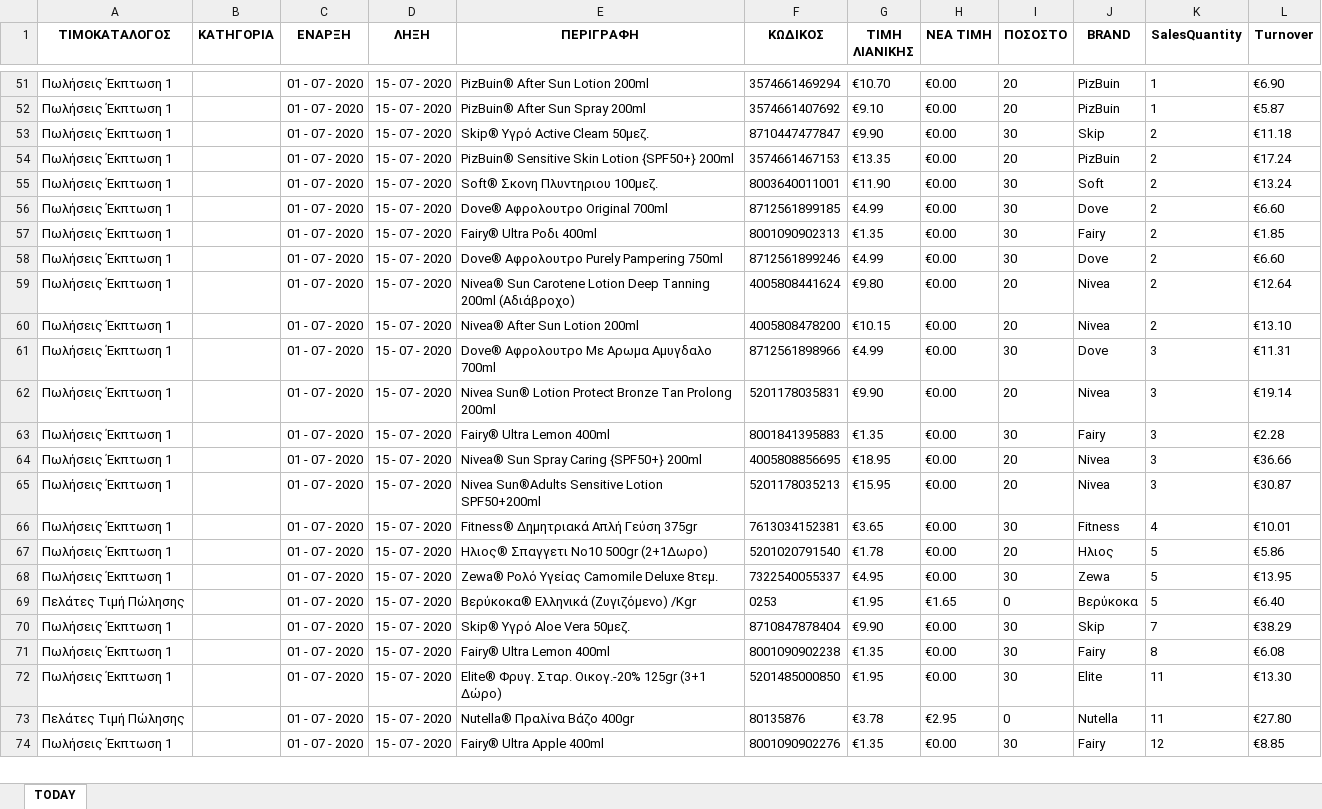
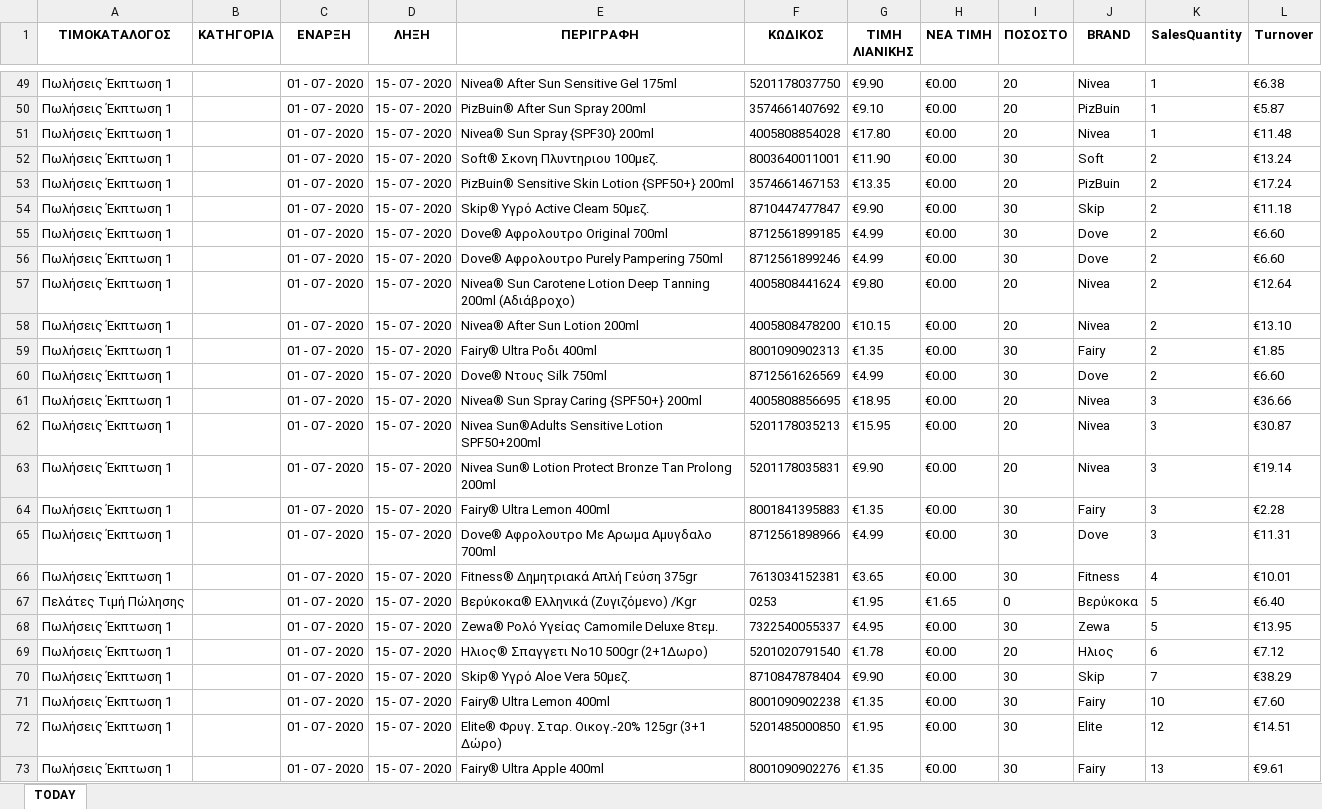
Before and after one commit to gitter-badger/Elounda_Market, an Excel workbook: A_DAILY_ΠΟΡΕΙΑ_ΤΙΜΟΚΑΤΑΛΟΓΟΥ_ΠΩΛΗΣΕΩΝ/excel/15.xlsx, sheet TODAY, drawn as a sheet; only a part is shown, gaps mark what is left out; values as stored, in another font and other column widths than the file's, no borders; conditional formats not drawn; removed rows and columns are numbered as before the commit, all else as after; the diff covers the shown part only; the diff names each change by its address in the sheet, - before the commit and + after, or states it on an @@ line.

```diff
--- a/A_DAILY_ΠΟΡΕΙΑ_ΤΙΜΟΚΑΤΑΛΟΓΟΥ_ΠΩΛΗΣΕΩΝ/excel/15.xlsx (sheet TODAY)
+++ b/A_DAILY_ΠΟΡΕΙΑ_ΤΙΜΟΚΑΤΑΛΟΓΟΥ_ΠΩΛΗΣΕΩΝ/excel/15.xlsx (sheet TODAY)
-E49 (ΠΕΡΙΓΡΑΦΗ): PizBuin® After Sun Lotion 200ml
+E49 (ΠΕΡΙΓΡΑΦΗ): Nivea® After Sun Sensitive Gel 175ml
-F49 (ΚΩΔΙΚΟΣ): 3574661469294
+F49 (ΚΩΔΙΚΟΣ): 5201178037750
-G49 (ΤΙΜΗ ΛΙΑΝΙΚΗΣ): €10.70
+G49 (ΤΙΜΗ ΛΙΑΝΙΚΗΣ): €9.90
-J49 (BRAND): PizBuin
+J49 (BRAND): Nivea
-L49 (Turnover): €6.90
+L49 (Turnover): €6.38
@@ row 43 moved to row 51: Πωλήσεις Έκπτωση 1 @@
@@ row 55 moved to row 52: Πωλήσεις Έκπτωση 1 @@
@@ row 54 moved to row 53: Πωλήσεις Έκπτωση 1 @@
@@ row 57 moved to row 59: Πωλήσεις Έκπτωση 1 @@
-E60 (ΠΕΡΙΓΡΑΦΗ): Dove® Αφρολουτρο Με Αρωμα Αμυγδαλο 700ml
+E60 (ΠΕΡΙΓΡΑΦΗ): Dove® Ντους Silk 750ml
-F60 (ΚΩΔΙΚΟΣ): 8712561898966
+F60 (ΚΩΔΙΚΟΣ): 8712561626569
-K60 (SalesQuantity): 3
+K60 (SalesQuantity): 2
-L60 (Turnover): €11.31
+L60 (Turnover): €6.60
@@ row 64 moved to row 61: Πωλήσεις Έκπτωση 1 @@
@@ row 65 moved to row 62: Πωλήσεις Έκπτωση 1 @@
+row 65: Πωλήσεις Έκπτωση 1 |  | 01 - 07 - 2020 | 15 - 07 - 2020 | Dove® Αφρολουτρο Με Αρωμα Αμυγδαλο 700ml | 8712561898966 | €4.99 | €0.00 | 30 | Dove | 3 | €11.31
-row 67: Πωλήσεις Έκπτωση 1 |  | 01 - 07 - 2020 | 15 - 07 - 2020 | Ηλιος® Σπαγγετι Νο10 500gr (2+1Δωρο) | 5201020791540 | €1.78 | €0.00 | 20 | Ηλιος | 5 | €5.86
@@ row 69 moved to row 67: Πελάτες Τιμή Πώλησης @@
+row 69: Πωλήσεις Έκπτωση 1 |  | 01 - 07 - 2020 | 15 - 07 - 2020 | Ηλιος® Σπαγγετι Νο10 500gr (2+1Δωρο) | 5201020791540 | €1.78 | €0.00 | 20 | Ηλιος | 6 | €7.12
-K71 (SalesQuantity): 8
+K71 (SalesQuantity): 10
-L71 (Turnover): €6.08
+L71 (Turnover): €7.60
-K72 (SalesQuantity): 11
+K72 (SalesQuantity): 12
-L72 (Turnover): €13.30
+L72 (Turnover): €14.51
-row 73: Πελάτες Τιμή Πώλησης |  | 01 - 07 - 2020 | 15 - 07 - 2020 | Nutella® Πραλίνα Βάζο 400gr | 80135876 | €3.78 | €2.95 | 0 | Nutella | 11 | €27.80
-K73 (SalesQuantity): 12
+K73 (SalesQuantity): 13
-L73 (Turnover): €8.85
+L73 (Turnover): €9.61
```
Also changed, not shown: 4 added rows, 4 removed rows, 8 moved rows and 12 edited cells elsewhere in this sheet, 9 other files.
